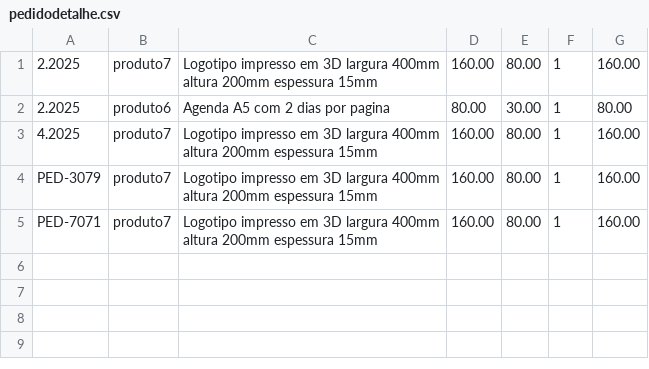
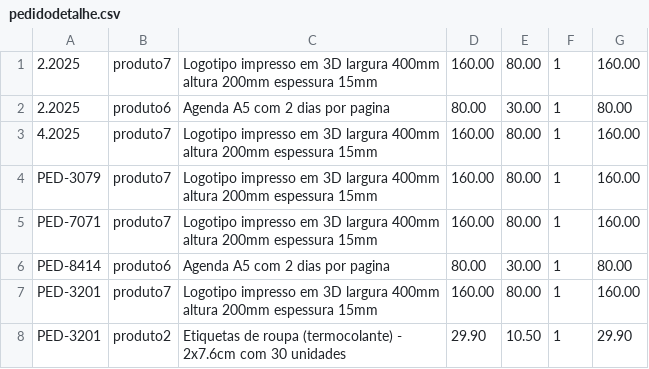
Before and after one commit to KaykyMatos845/SistemaME-main, a CSV file: pedidodetalhe.csv, drawn as a sheet.

```diff
--- a/pedidodetalhe.csv
+++ b/pedidodetalhe.csv
@@ -5 +5,4 @@ PED-3079,produto7,Logotipo impresso em 3D largura 400mm altura 200mm espessura 1
 PED-7071,produto7,Logotipo impresso em 3D largura 400mm altura 200mm espessura 15mm,160.00,80.00,1,160.00
+PED-8414,produto6,Agenda A5 com 2 dias por pagina,80.00,30.00,1,80.00
+PED-3201,produto7,Logotipo impresso em 3D largura 400mm altura 200mm espessura 15mm,160.00,80.00,1,160.00
+PED-3201,produto2,Etiquetas de roupa (termocolante) - 2x7.6cm com 30 unidades,29.90,10.50,1,29.90
```
Also changed, not shown: pedidos.csv, 2 other files.
